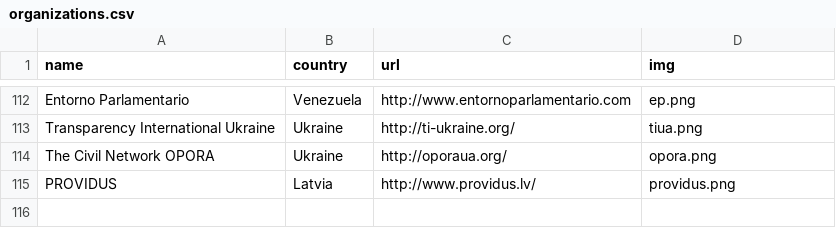
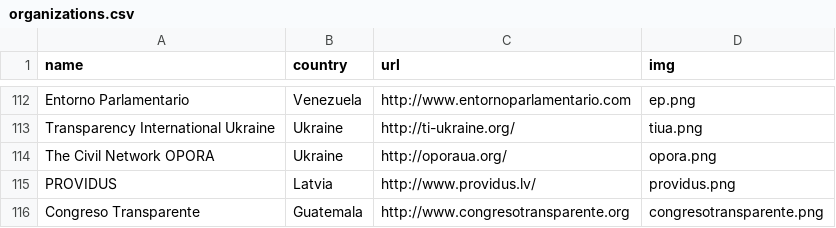
Before and after one commit to sunlightlabs/openingparliament, a CSV file: data/organizations.csv, drawn as a sheet; only a part is shown, gaps mark what is left out.

Commit message:
add congreso transparente

```diff
--- a/data/organizations.csv
+++ b/data/organizations.csv
@@ -115 +115,2 @@ The Civil Network OPORA,Ukraine,http://oporaua.org/,opora.png
 PROVIDUS,Latvia,http://www.providus.lv/,providus.png
+Congreso Transparente,Guatemala,http://www.congresotransparente.org,congresotransparente.png
```
Also changed, not shown: 2 other files.
